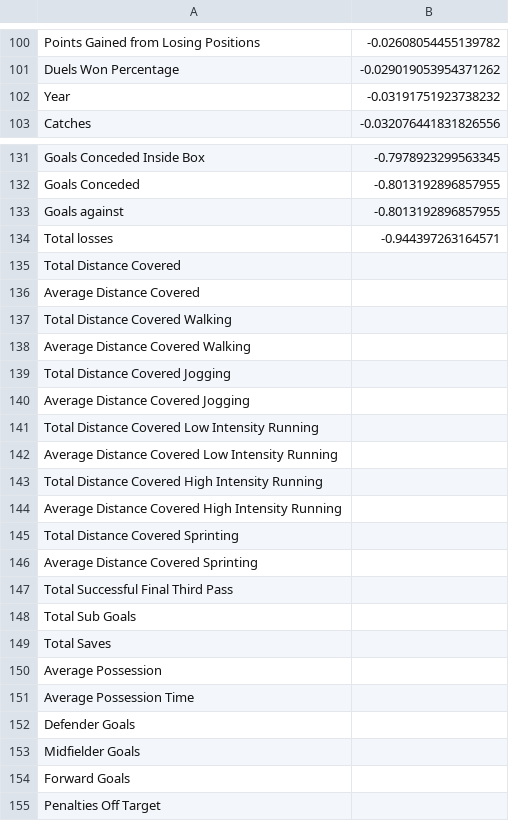
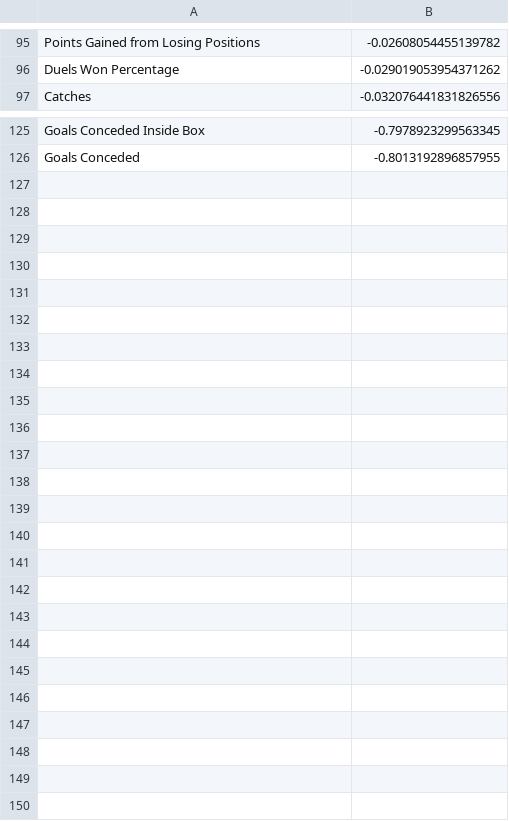
Before and after one commit to jaspermclennan/canpl-bet, a CSV file: data/analysis/correlations.csv (was data/teams/combined/stat_correlations.csv), drawn as a sheet; only a part is shown, gaps mark what is left out; removed rows and columns are numbered as before the commit, all else as after; the diff covers the shown part only; the diff names each change by its address in the sheet, - before the commit and + after, or states it on an @@ line.

```diff
--- a/data/teams/combined/stat_correlations.csv
+++ b/data/analysis/correlations.csv
-row 102: Year | -0.03191751923738232
-row 133: Goals against | -0.8013192896857955
-row 134: Total losses | -0.944397263164571
-row 135: Total Distance Covered
-row 136: Average Distance Covered
-row 137: Total Distance Covered Walking
-row 138: Average Distance Covered Walking
-row 139: Total Distance Covered Jogging
-row 140: Average Distance Covered Jogging
-row 141: Total Distance Covered Low Intensity Running
-row 142: Average Distance Covered Low Intensity Running
-row 143: Total Distance Covered High Intensity Running
-row 144: Average Distance Covered High Intensity Running
-row 145: Total Distance Covered Sprinting
-row 146: Average Distance Covered Sprinting
-row 147: Total Successful Final Third Pass
-row 148: Total Sub Goals
-row 149: Total Saves
-row 150: Average Possession
-row 151: Average Possession Time
-row 152: Defender Goals
-row 153: Midfielder Goals
-row 154: Forward Goals
-row 155: Penalties Off Target
```
Also changed, not shown: 5 removed rows and 3 moved rows elsewhere in this file, 12 other files.
